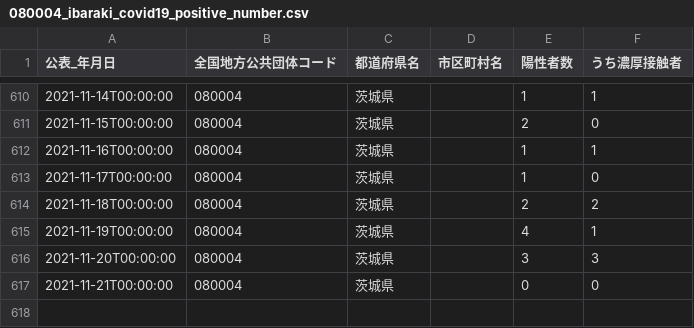
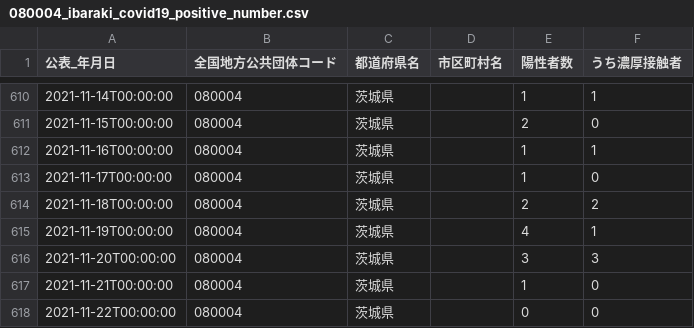
Before and after one commit to a01sa01to/my-website, a CSV file: opendata/data/covid19_ibaraki/080004_ibaraki_covid19_positive_number.csv, drawn as a sheet; only a part is shown, gaps mark what is left out.

```diff
--- a/opendata/data/covid19_ibaraki/080004_ibaraki_covid19_positive_number.csv
+++ b/opendata/data/covid19_ibaraki/080004_ibaraki_covid19_positive_number.csv
@@ -616,2 +616,3 @@
 2021-11-20T00:00:00,080004,茨城県,,3,3
-2021-11-21T00:00:00,080004,茨城県,,0,0
+2021-11-21T00:00:00,080004,茨城県,,1,0
+2021-11-22T00:00:00,080004,茨城県,,0,0
```
Also changed, not shown: opendata/data/covid19_ibaraki/080004_ibaraki_covid19_death_number.csv, opendata/data/covid19_ibaraki/080004_ibaraki_covid19_recovered_number.csv, 16 other files.
